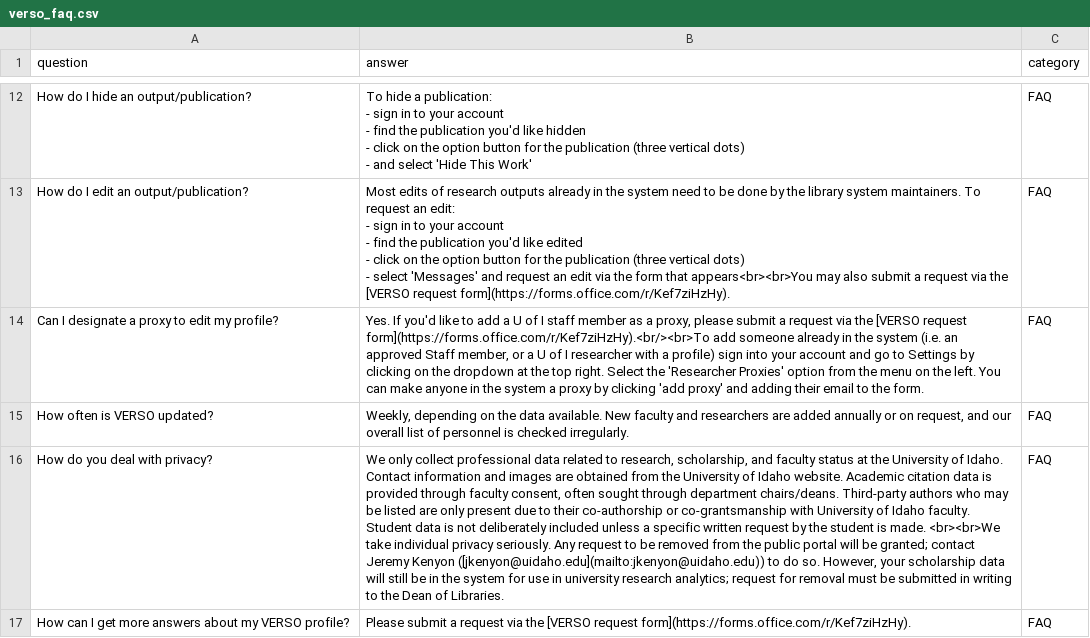
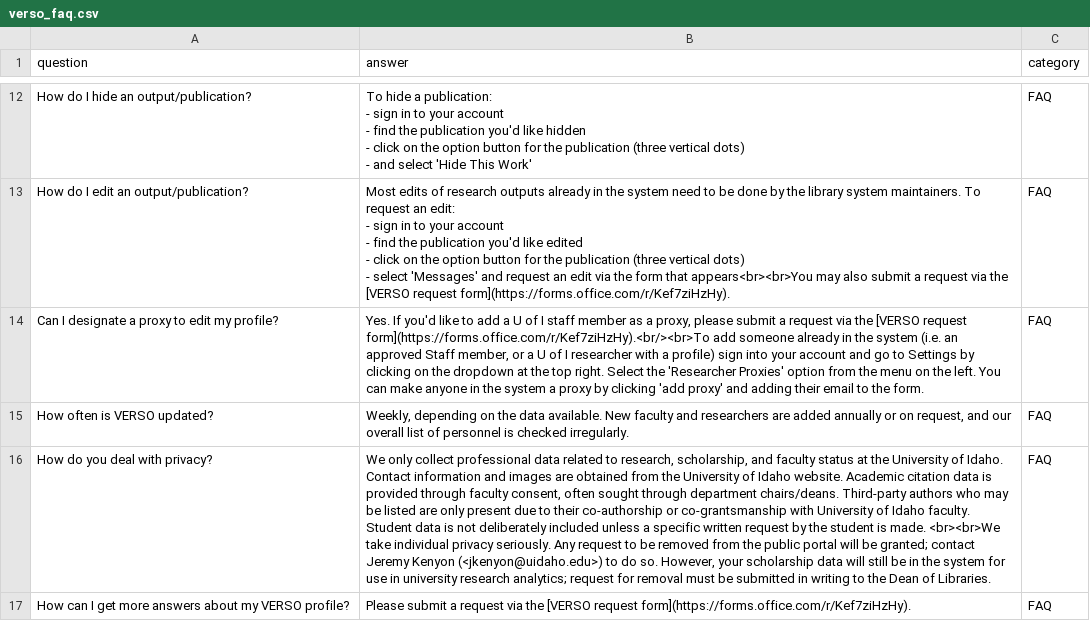
Before and after one commit to uidaholib/mainweb-lib-uidaho, a CSV file: _data/verso_faq.csv, drawn as a sheet; only a part is shown, gaps mark what is left out; the diff names each change by its address in the sheet, - before the commit and + after, or states it on an @@ line.

Commit message:
fix mailto links, email as hyperlinks, and add to docs

```diff
--- a/_data/verso_faq.csv
+++ b/_data/verso_faq.csv
-B16 (answer): …Jeremy Kenyon ([jkenyon@uidaho.edu](mailto:jkenyon@uidaho.edu)) to do…
+B16 (answer): …Jeremy Kenyon (<jkenyon@uidaho.edu>) to do…
```
Also changed, not shown: _data/services_reserves_faq.csv, 17 other files.
